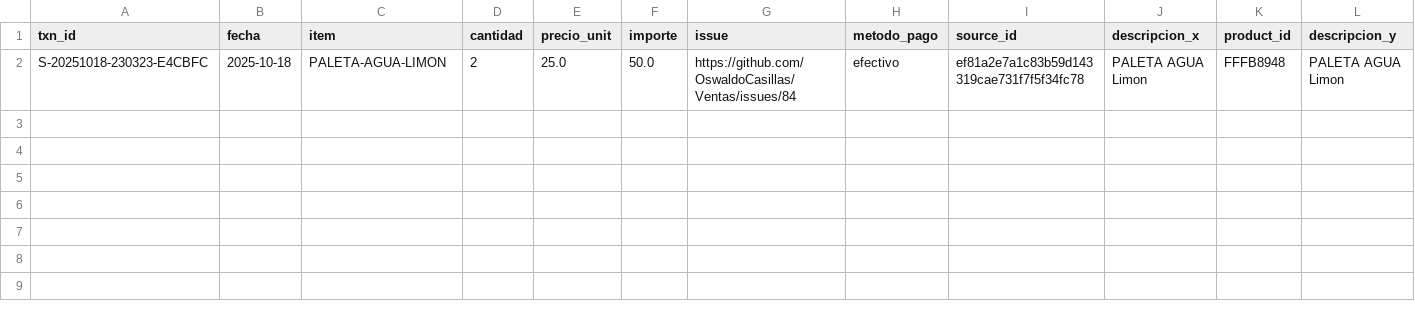
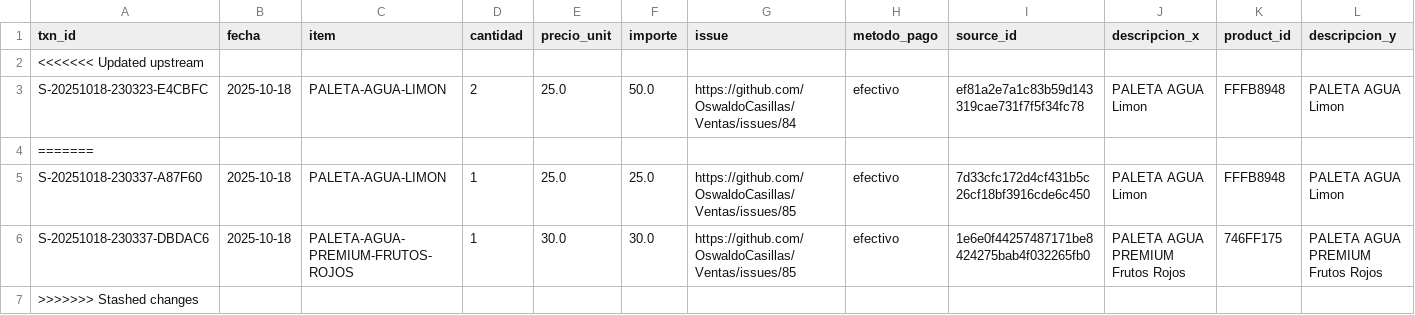
Before and after one commit to OswaldoCasillas/Ventas, a CSV file: docs/diario/2025-10-18-ventas.csv, drawn as a sheet.

```diff
--- a/docs/diario/2025-10-18-ventas.csv
+++ b/docs/diario/2025-10-18-ventas.csv
@@ -1,2 +1,7 @@
 txn_id,fecha,item,cantidad,precio_unit,importe,issue,metodo_pago,source_id,descripcion_x,product_id,descripcion_y
+<<<<<<< Updated upstream
 S-20251018-230323-E4CBFC,2025-10-18,PALETA-AGUA-LIMON,2,25.0,50.0,https://github.com/OswaldoCasillas/Ventas/issues/84,efectivo,ef81a2e7a1c83b59d143319cae731f7f5f34fc78,PALETA AGUA Limon,FFFB8948,PALETA AGUA Limon
+=======
+S-20251018-230337-A87F60,2025-10-18,PALETA-AGUA-LIMON,1,25.0,25.0,https://github.com/OswaldoCasillas/Ventas/issues/85,efectivo,7d33cfc172d4cf431b5c26cf18bf3916cde6c450,PALETA AGUA Limon,FFFB8948,PALETA AGUA Limon
+S-20251018-230337-DBDAC6,2025-10-18,PALETA-AGUA-PREMIUM-FRUTOS-ROJOS,1,30.0,30.0,https://github.com/OswaldoCasillas/Ventas/issues/85,efectivo,1e6e0f44257487171be8424275bab4f032265fb0,PALETA AGUA PREMIUM Frutos Rojos,746FF175,PALETA AGUA PREMIUM Frutos Rojos
+>>>>>>> Stashed changes
```
Also changed, not shown: data/inventory.csv, data/sales.csv, 5 other files.
